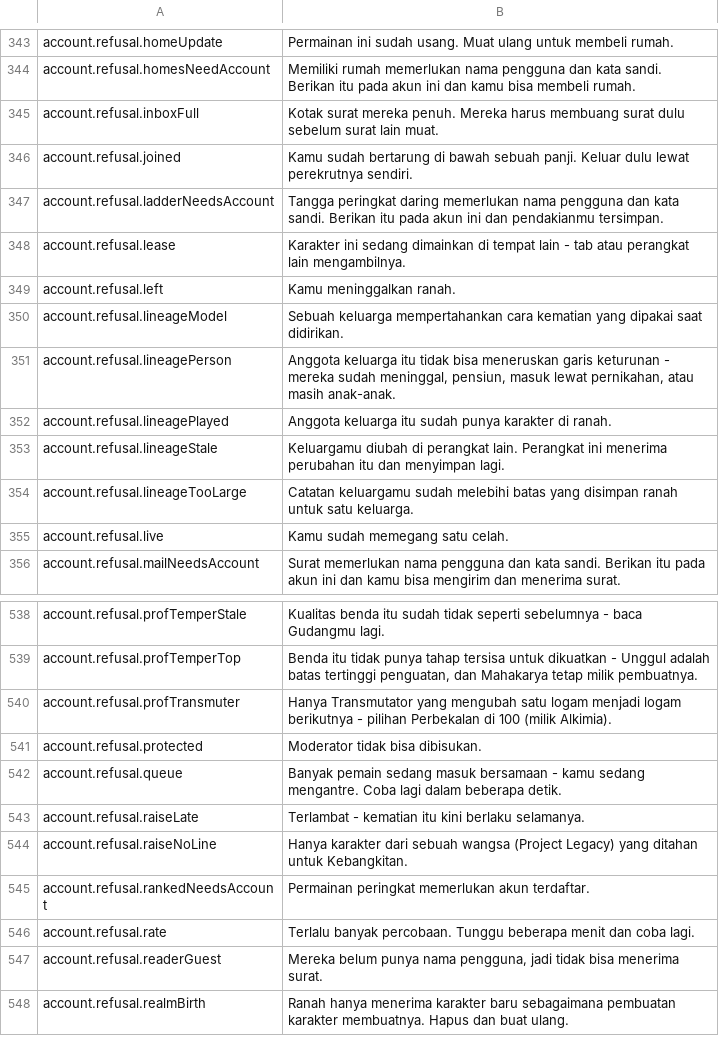
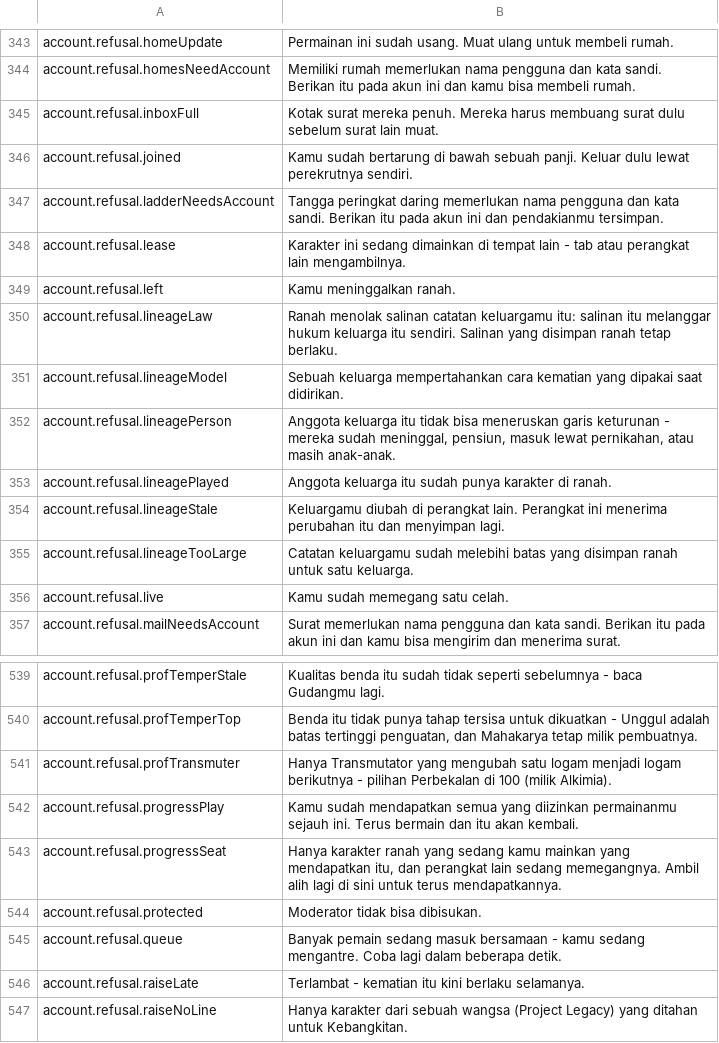
Before and after one commit to Betawolf1213/daggerfall-js-source-voice, a CSV file: locales/id/Port_Strings.csv, drawn as a sheet; only a part is shown, gaps mark what is left out; the shorter side is filled out with more unchanged rows.

```diff
--- a/locales/id/Port_Strings.csv
+++ b/locales/id/Port_Strings.csv
@@ -349,2 +349,3 @@ account.refusal.lease,"Karakter ini sedang dimainkan di tempat lain - tab atau p
 account.refusal.left,"Kamu meninggalkan ranah."
+account.refusal.lineageLaw,"Ranah menolak salinan catatan keluargamu itu: salinan itu melanggar hukum keluarga itu sendiri. Salinan yang disimpan ranah tetap berlaku."
 account.refusal.lineageModel,"Sebuah keluarga mempertahankan cara kematian yang dipakai saat didirikan."
@@ -540,2 +541,4 @@ account.refusal.profTemperTop,"Benda itu tidak punya tahap tersisa untuk dikuatk
 account.refusal.profTransmuter,"Hanya Transmutator yang mengubah satu logam menjadi logam berikutnya - pilihan Perbekalan di 100 (milik Alkimia)."
+account.refusal.progressPlay,"Kamu sudah mendapatkan semua yang diizinkan permainanmu sejauh ini. Terus bermain dan itu akan kembali."
+account.refusal.progressSeat,"Hanya karakter ranah yang sedang kamu mainkan yang mendapatkan itu, dan perangkat lain sedang memegangnya. Ambil alih lagi di sini untuk terus mendapatkannya."
 account.refusal.protected,"Moderator tidak bisa dibisukan."
```
Also changed, not shown: locales/bg/Port_Strings.csv, locales/de/Port_Strings.csv, 27 other files.
